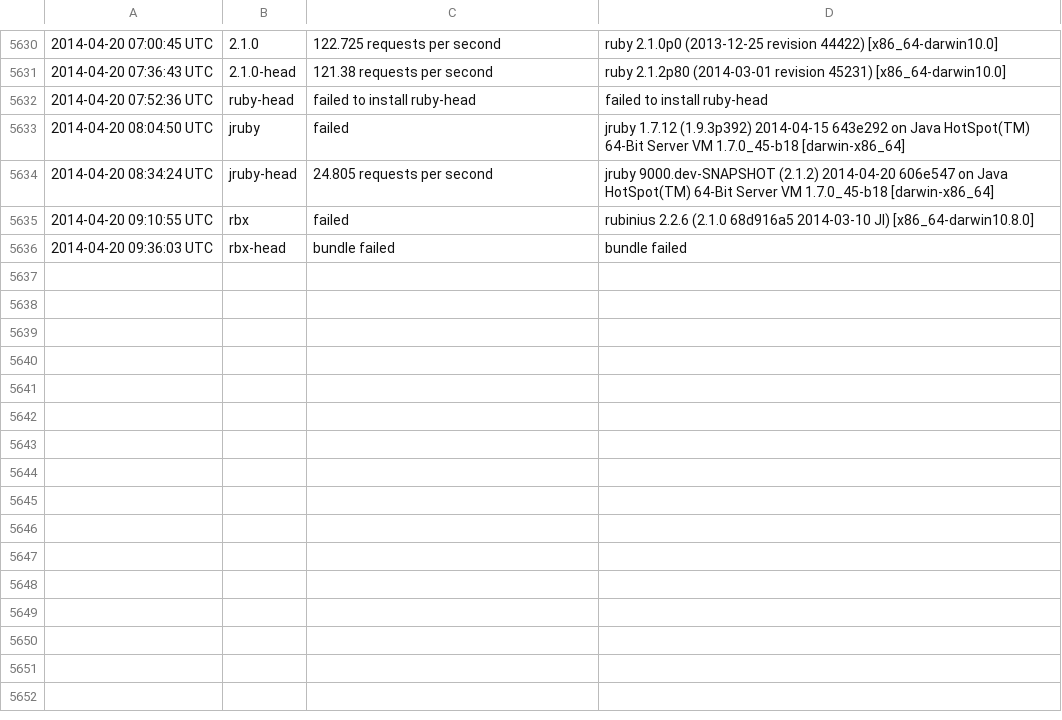
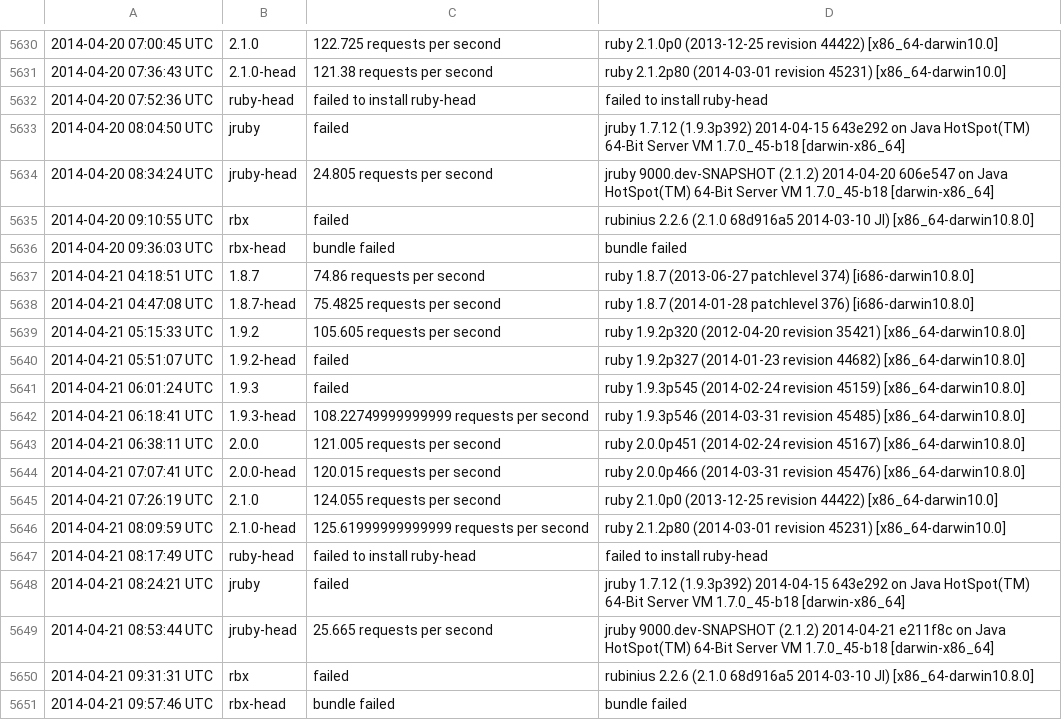
Before and after one commit to brianhempel/isrubyfastyet, a TSV file: results/rails_requests_per_second_results.tsv, drawn as a sheet; only a part is shown, gaps mark what is left out.

Commit message:
Autorunner: Results

```diff
--- a/results/rails_requests_per_second_results.tsv
+++ b/results/rails_requests_per_second_results.tsv
@@ -5636 +5636,16 @@
 2014-04-20 09:36:03 UTC	rbx-head	bundle failed	bundle failed
+2014-04-21 04:18:51 UTC	1.8.7	74.86 requests per second	ruby 1.8.7 (2013-06-27 patchlevel 374) [i686-darwin10.8.0]
+2014-04-21 04:47:08 UTC	1.8.7-head	75.4825 requests per second	ruby 1.8.7 (2014-01-28 patchlevel 376) [i686-darwin10.8.0]
+2014-04-21 05:15:33 UTC	1.9.2	105.605 requests per second	ruby 1.9.2p320 (2012-04-20 revision 35421) [x86_64-darwin10.8.0]
+2014-04-21 05:51:07 UTC	1.9.2-head	failed	ruby 1.9.2p327 (2014-01-23 revision 44682) [x86_64-darwin10.8.0]
+2014-04-21 06:01:24 UTC	1.9.3	failed	ruby 1.9.3p545 (2014-02-24 revision 45159) [x86_64-darwin10.8.0]
+2014-04-21 06:18:41 UTC	1.9.3-head	108.22749999999999 requests per second	ruby 1.9.3p546 (2014-03-31 revision 45485) [x86_64-darwin10.8.0]
+2014-04-21 06:38:11 UTC	2.0.0	121.005 requests per second	ruby 2.0.0p451 (2014-02-24 revision 45167) [x86_64-darwin10.8.0]
+2014-04-21 07:07:41 UTC	2.0.0-head	120.015 requests per second	ruby 2.0.0p466 (2014-03-31 revision 45476) [x86_64-darwin10.8.0]
+2014-04-21 07:26:19 UTC	2.1.0	124.055 requests per second	ruby 2.1.0p0 (2013-12-25 revision 44422) [x86_64-darwin10.0]
+2014-04-21 08:09:59 UTC	2.1.0-head	125.61999999999999 requests per second	ruby 2.1.2p80 (2014-03-01 revision 45231) [x86_64-darwin10.0]
+2014-04-21 08:17:49 UTC	ruby-head	failed to install ruby-head	failed to install ruby-head
+2014-04-21 08:24:21 UTC	jruby	failed	jruby 1.7.12 (1.9.3p392) 2014-04-15 643e292 on Java HotSpot(TM) 64-Bit Server VM 1.7.0_45-b18 [darwin-x86_64]
+2014-04-21 08:53:44 UTC	jruby-head	25.665 requests per second	jruby 9000.dev-SNAPSHOT (2.1.2) 2014-04-21 e211f8c on Java HotSpot(TM) 64-Bit Server VM 1.7.0_45-b18 [darwin-x86_64]
+2014-04-21 09:31:31 UTC	rbx	failed	rubinius 2.2.6 (2.1.0 68d916a5 2014-03-10 JI) [x86_64-darwin10.8.0]
+2014-04-21 09:57:46 UTC	rbx-head	bundle failed	bundle failed
```
Also changed, not shown: results/rails_memory_usage_results.tsv, results/rails_requests_per_second_steady_state_results.tsv, 1 other file.
